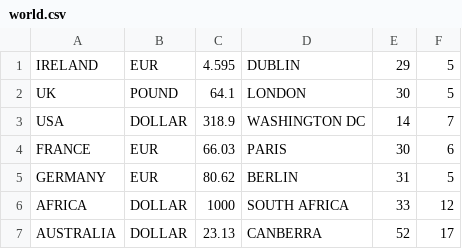
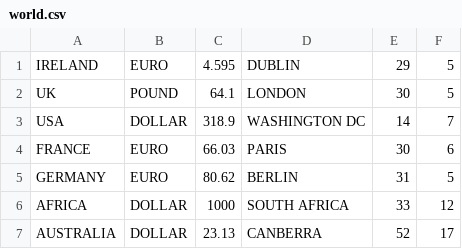
Before and after one commit to Shonamd/Assignment, a CSV file: data/world.csv, drawn as a sheet.

```diff
--- a/data/world.csv
+++ b/data/world.csv
@@ -1,6 +1,6 @@
-IRELAND,EUR,4.595,DUBLIN,29,5
+IRELAND,EURO,4.595,DUBLIN,29,5
 UK,POUND,64.1,LONDON,30,5
 USA,DOLLAR,318.9,WASHINGTON DC,14,7
-FRANCE,EUR,66.03,PARIS,30,6
-GERMANY,EUR,80.62,BERLIN,31,5
+FRANCE,EURO,66.03,PARIS,30,6
+GERMANY,EURO,80.62,BERLIN,31,5
 AFRICA,DOLLAR,1000,SOUTH AFRICA,33,12
```
Also changed, not shown: 3 other files.
